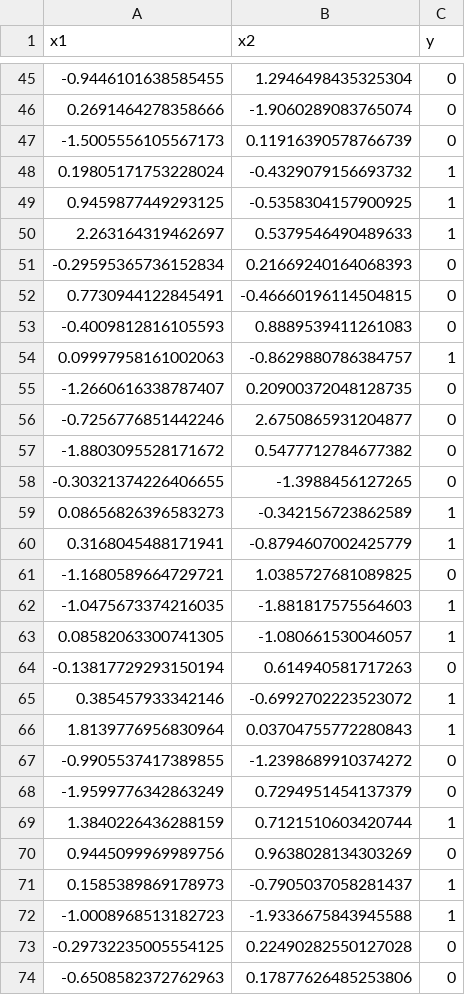
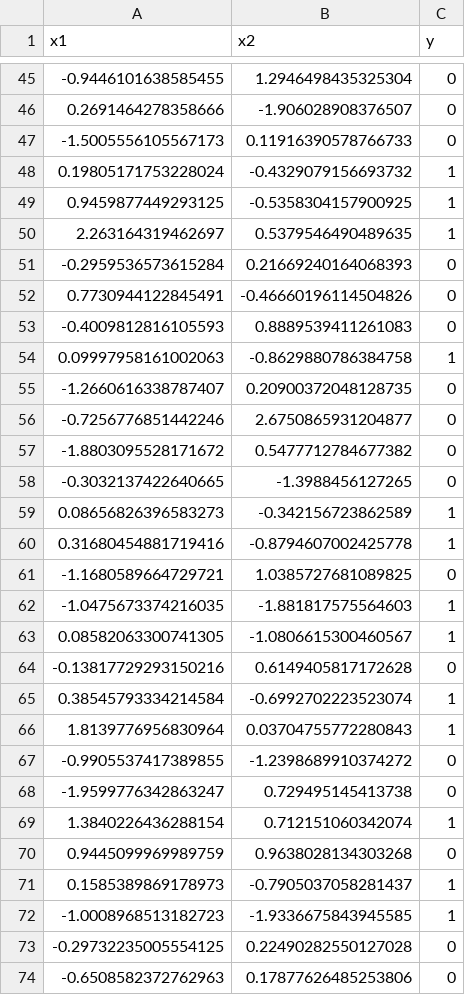
Before and after one commit to IsabellaTan/Brown-DATA1030, a CSV file: data/classification_example.csv, drawn as a sheet; only a part is shown, gaps mark what is left out; the diff covers the shown part only.

```diff
--- a/data/classification_example.csv
+++ b/data/classification_example.csv
@@ -45,11 +45,11 @@ x1,x2,y
 -0.9446101638585455,1.2946498435325304,0
-0.2691464278358666,-1.9060289083765074,0
--1.5005556105567173,0.11916390578766739,0
+0.2691464278358666,-1.906028908376507,0
+-1.5005556105567173,0.11916390578766733,0
 0.19805171753228024,-0.4329079156693732,1
 0.9459877449293125,-0.5358304157900925,1
-2.263164319462697,0.5379546490489633,1
--0.29595365736152834,0.21669240164068393,0
-0.7730944122845491,-0.46660196114504815,0
+2.263164319462697,0.5379546490489635,1
+-0.2959536573615284,0.21669240164068393,0
+0.7730944122845491,-0.46660196114504826,0
 -0.4009812816105593,0.8889539411261083,0
-0.09997958161002063,-0.8629880786384757,1
+0.09997958161002063,-0.8629880786384758,1
 -1.2660616338787407,0.20900372048128735,0
@@ -57,17 +57,17 @@ x1,x2,y
 -1.8803095528171672,0.5477712784677382,0
--0.30321374226406655,-1.3988456127265,0
+-0.3032137422640665,-1.3988456127265,0
 0.08656826396583273,-0.342156723862589,1
-0.3168045488171941,-0.8794607002425779,1
+0.31680454881719416,-0.8794607002425778,1
 -1.1680589664729721,1.0385727681089825,0
 -1.0475673374216035,-1.881817575564603,1
-0.08582063300741305,-1.080661530046057,1
--0.13817729293150194,0.614940581717263,0
-0.385457933342146,-0.6992702223523072,1
+0.08582063300741305,-1.0806615300460567,1
+-0.13817729293150216,0.6149405817172628,0
+0.38545793334214584,-0.6992702223523074,1
 1.8139776956830964,0.03704755772280843,1
 -0.9905537417389855,-1.2398689910374272,0
--1.9599776342863249,0.7294951454137379,0
-1.3840226436288159,0.7121510603420744,1
-0.9445099969989756,0.9638028134303269,0
+-1.9599776342863247,0.729495145413738,0
+1.3840226436288154,0.712151060342074,1
+0.9445099969989759,0.9638028134303268,0
 0.1585389869178973,-0.7905037058281437,1
--1.0008968513182723,-1.9336675843945588,1
+-1.0008968513182723,-1.9336675843945585,1
 -0.29732235005554125,0.22490282550127028,0
```
Also changed, not shown: 6 added rows, 6 removed rows and 21 edited cells elsewhere in this file, data/regression_example.csv, 4 other files.
